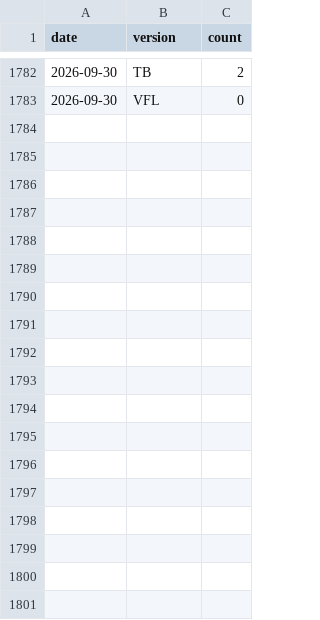
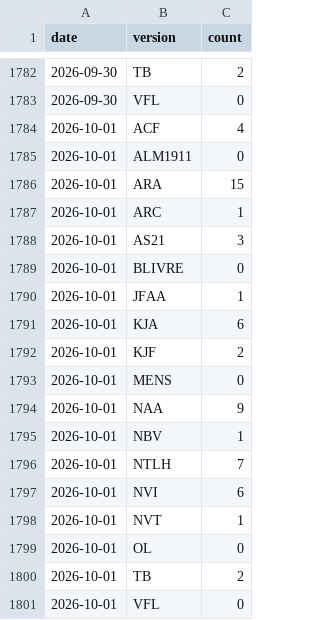
Before and after one commit to Lucas2Araujo/biblias, a CSV file: data/stats/downloads.csv, drawn as a sheet; only a part is shown, gaps mark what is left out.

```diff
--- a/data/stats/downloads.csv
+++ b/data/stats/downloads.csv
@@ -1783 +1783,19 @@ date,version,count
 2026-09-30,VFL,0
+2026-10-01,ACF,4
+2026-10-01,ALM1911,0
+2026-10-01,ARA,15
+2026-10-01,ARC,1
+2026-10-01,AS21,3
+2026-10-01,BLIVRE,0
+2026-10-01,JFAA,1
+2026-10-01,KJA,6
+2026-10-01,KJF,2
+2026-10-01,MENS,0
+2026-10-01,NAA,9
+2026-10-01,NBV,1
+2026-10-01,NTLH,7
+2026-10-01,NVI,6
+2026-10-01,NVT,1
+2026-10-01,OL,0
+2026-10-01,TB,2
+2026-10-01,VFL,0
```
Also changed, not shown: 1 other file.
